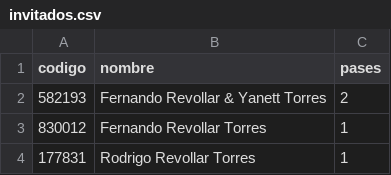
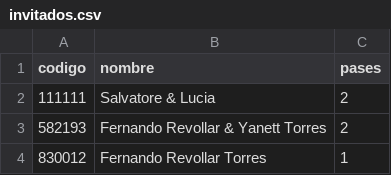
Before and after one commit to SalvatoreCordano/Boda-LuciaySalvatore, a CSV file: invitados.csv, drawn as a sheet; only a part is shown; the shorter side is filled out with more unchanged rows.

Commit message:
Centrar el monograma en el navbar y menu hamburguesa en mobile
- Desktop: nav-bar en grid de 3 columnas (enlaces izq, logo, enlaces
  der) para que el monograma quede siempre centrado sin importar el
  ancho de cada grupo de enlaces.
- Mobile (<=700px): los enlaces se ocultan y aparece un boton
  hamburguesa a la izquierda que despliega un menu debajo del
  navbar; se cierra al elegir una seccion, con Escape o tocando la X.
- invitados.csv: se agrega el codigo 111111 (Salvatore & Lucia,
  2 pases) para pruebas.
- Bump de cache-busting: landing.css v=15, landing.js v=7.

```diff
--- a/invitados.csv
+++ b/invitados.csv
@@ -1,2 +1,3 @@
 codigo,nombre,pases
+111111,Salvatore & Lucia,2
 582193,Fernando Revollar & Yanett Torres,2
```
Also changed, not shown: 3 other files.
